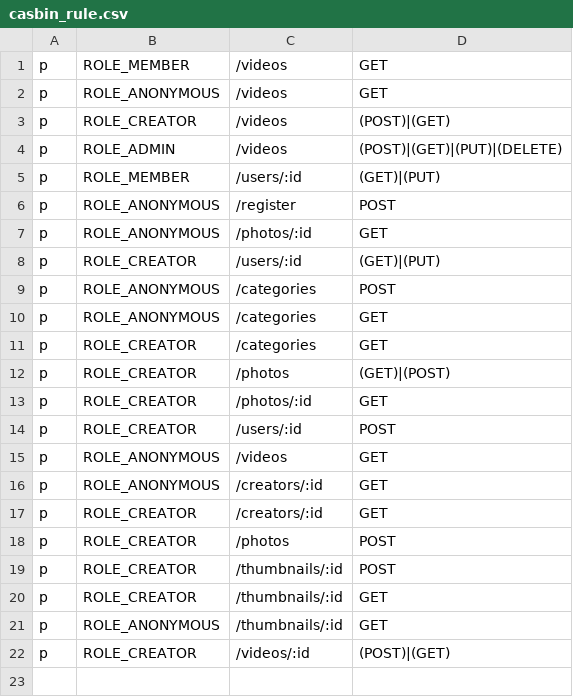
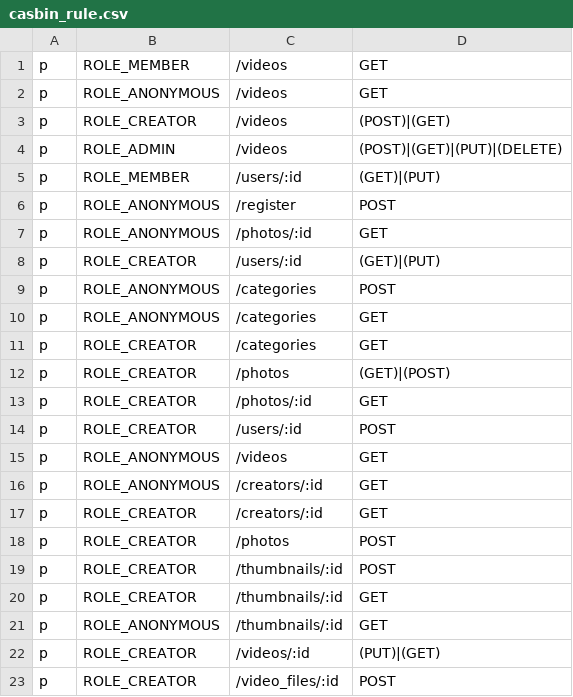
Before and after one commit to QVllasa/dronegraphy_old, a CSV file: backend/config/casbin_rule.csv, drawn as a sheet.

Commit message:
working on backend

```diff
--- a/backend/config/casbin_rule.csv
+++ b/backend/config/casbin_rule.csv
@@ -21,2 +21,3 @@ p,ROLE_CREATOR,/thumbnails/:id,GET
 p,ROLE_ANONYMOUS,/thumbnails/:id,GET
-p,ROLE_CREATOR,/videos/:id,(POST)|(GET)
+p,ROLE_CREATOR,/videos/:id,(PUT)|(GET)
+p,ROLE_CREATOR,/video_files/:id,POST
```
Also changed, not shown: 13 other files.
